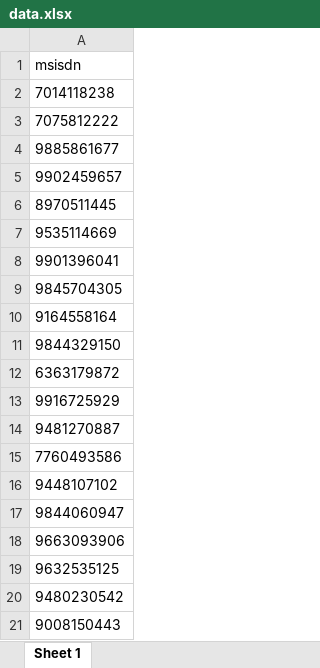
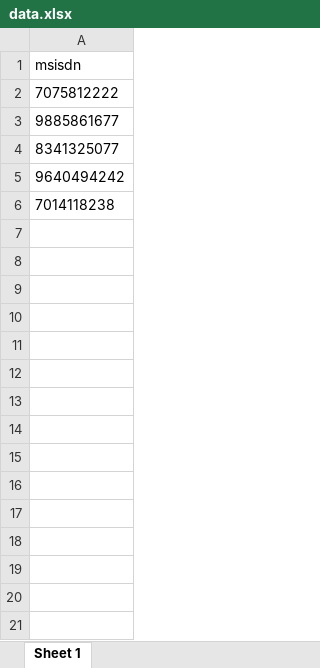
Before and after one commit to arunpawarostpl/voice-call-campaign-ostpl, an Excel workbook: obdUploads/data.xlsx, sheet Sheet 1, drawn as a sheet; values as stored, in another font and other column widths than the file's, no borders; removed rows and columns are numbered as before the commit, all else as after; the diff names each change by its address in the sheet, - before the commit and + after, or states it on an @@ line.

```diff
--- a/obdUploads/data.xlsx (sheet Sheet 1)
+++ b/obdUploads/data.xlsx (sheet Sheet 1)
-row 2: 7014118238
-A4: 9902459657
+A4: 8341325077
-A5: 8970511445
+A5: 9640494242
-A6: 9535114669
+A6: 7014118238
-row 8: 9901396041
-row 9: 9845704305
-row 10: 9164558164
-row 11: 9844329150
-row 12: 6363179872
-row 13: 9916725929
-row 14: 9481270887
-row 15: 7760493586
-row 16: 9448107102
-row 17: 9844060947
-row 18: 9663093906
-row 19: 9632535125
-row 20: 9480230542
-row 21: 9008150443
```
Also changed, not shown: 6 other files.
